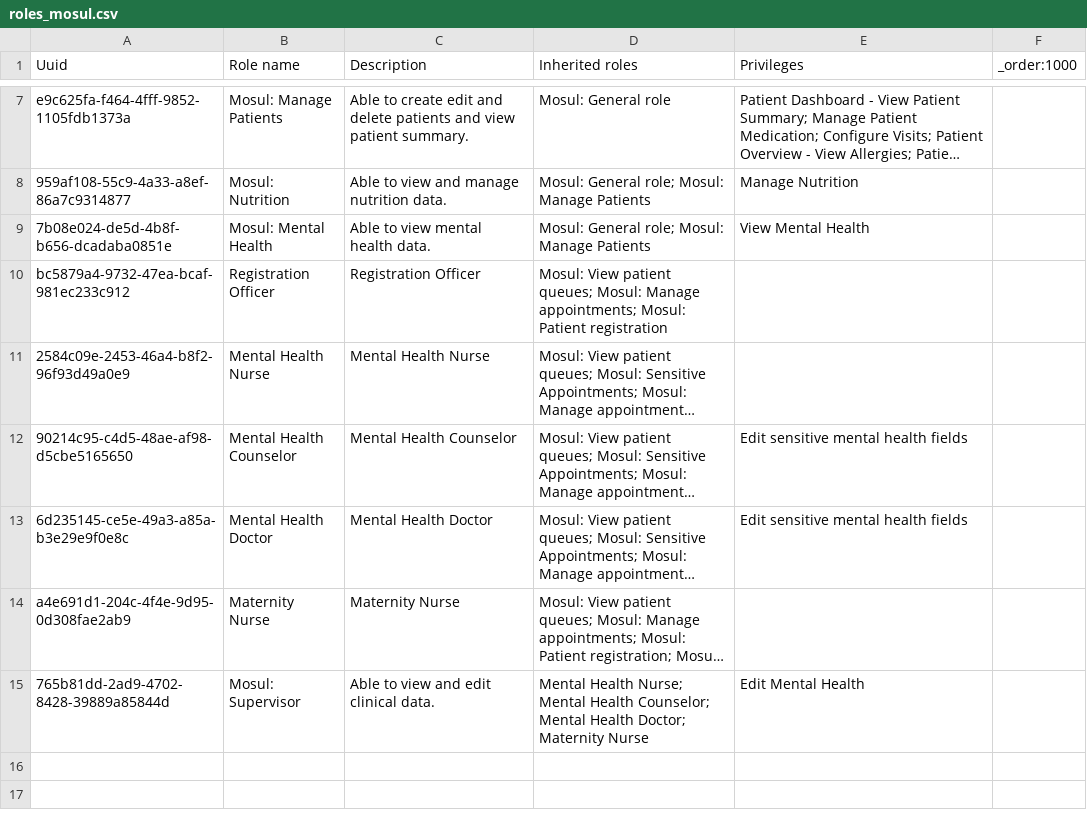
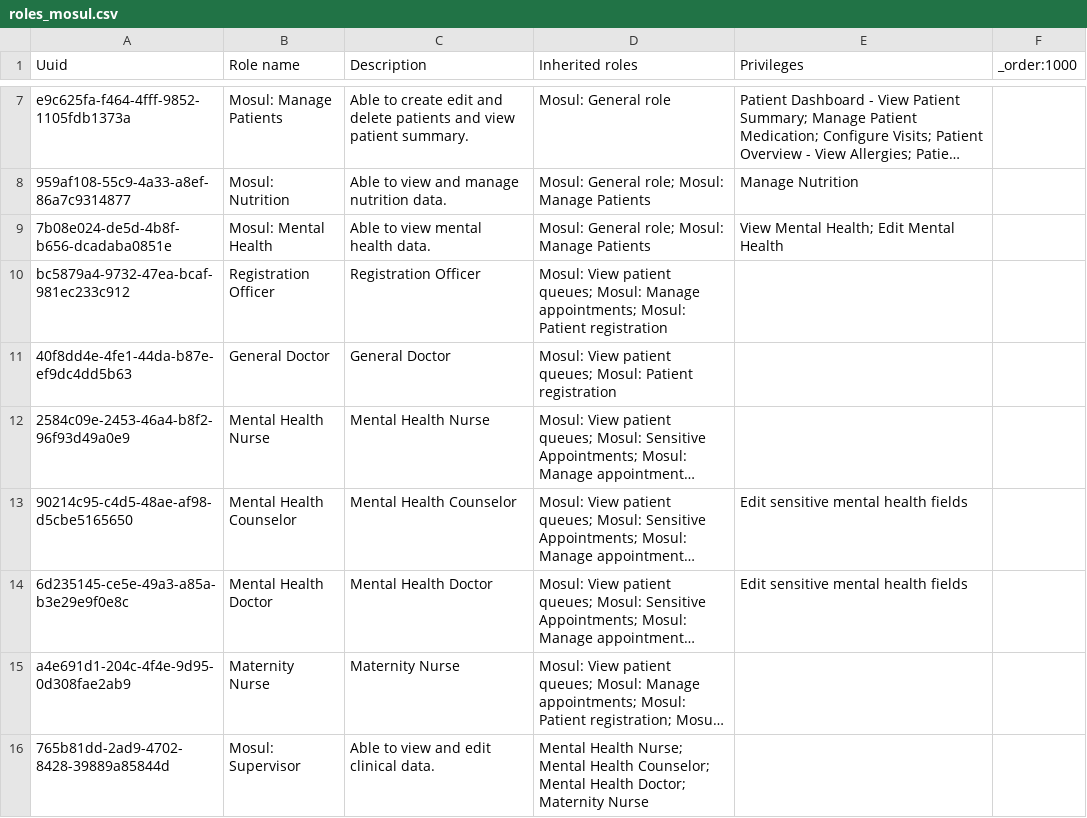
Before and after one commit to MSF-OCG/LIME-EMR, a CSV file: sites/mosul/configs/openmrs/initializer_config/roles/roles_mosul.csv, drawn as a sheet; only a part is shown, gaps mark what is left out; long unchanged cells end in …; addresses are those after the commit; the diff names each change by its address in the sheet, - before the commit and + after, or states it on an @@ line.

Commit message:
MH users should be able to see MH forms

```diff
--- a/sites/mosul/configs/openmrs/initializer_config/roles/roles_mosul.csv
+++ b/sites/mosul/configs/openmrs/initializer_config/roles/roles_mosul.csv
-E9 (Privileges): View Mental Health
+E9 (Privileges): View Mental Health; Edit Mental Health
+row 11: 40f8dd4e-4fe1-44da-b87e-ef9dc4dd5b63 | General Doctor | General Doctor | Mosul: View patient queues; Mosul: Patient registration
-E16 (Privileges): Edit Mental Health
+E16 (Privileges): (empty)
```
